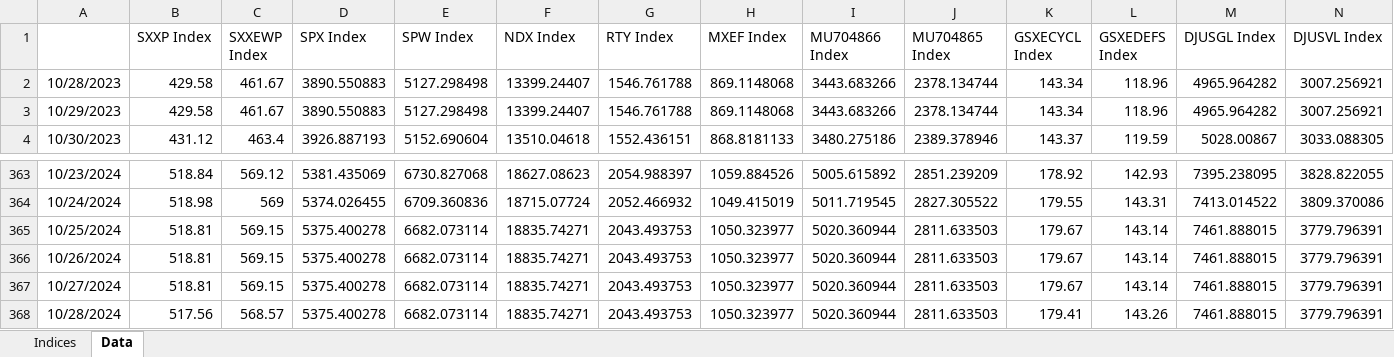
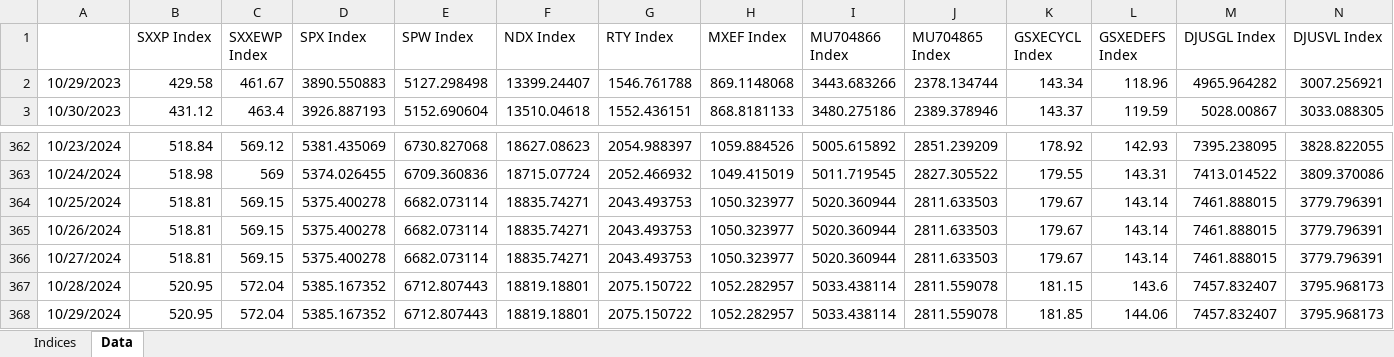
Before and after one commit to ssymhoven/investment-committee, an Excel workbook: data.xlsx, sheet Data, drawn as a sheet; only a part is shown, gaps mark what is left out; values as stored, in another font and other column widths than the file's, no borders; removed rows and columns are numbered as before the commit, all else as after; rows hold the shown columns only; the diff names each change by its address in the sheet, - before the commit and + after, or states it on an @@ line.

Commit message:
update data

```diff
--- a/data.xlsx (sheet Data)
+++ b/data.xlsx (sheet Data)
-row 2: 10/28/2023 | 429.58 | 461.67 | 3890.550883 | 5127.298498 | 13399.24407 | 1546.761788 | 869.1148068 | 3443.683266 | 2378.134744 | 143.34 | 118.96 | 4965.964282 | 3007.256921
-row 368: 10/28/2024 | 517.56 | 568.57 | 5375.400278 | 6682.073114 | 18835.74271 | 2043.493753 | 1050.323977 | 5020.360944 | 2811.633503 | 179.41 | 143.26 | 7461.888015 | 3779.796391
+row 367: 10/28/2024 | 520.95 | 572.04 | 5385.167352 | 6712.807443 | 18819.18801 | 2075.150722 | 1052.282957 | 5033.438114 | 2811.559078 | 181.15 | 143.6 | 7457.832407 | 3795.968173
+row 368: 10/29/2024 | 520.95 | 572.04 | 5385.167352 | 6712.807443 | 18819.18801 | 2075.150722 | 1052.282957 | 5033.438114 | 2811.559078 | 181.85 | 144.06 | 7457.832407 | 3795.968173
```
Also changed, not shown: 19 other files.
